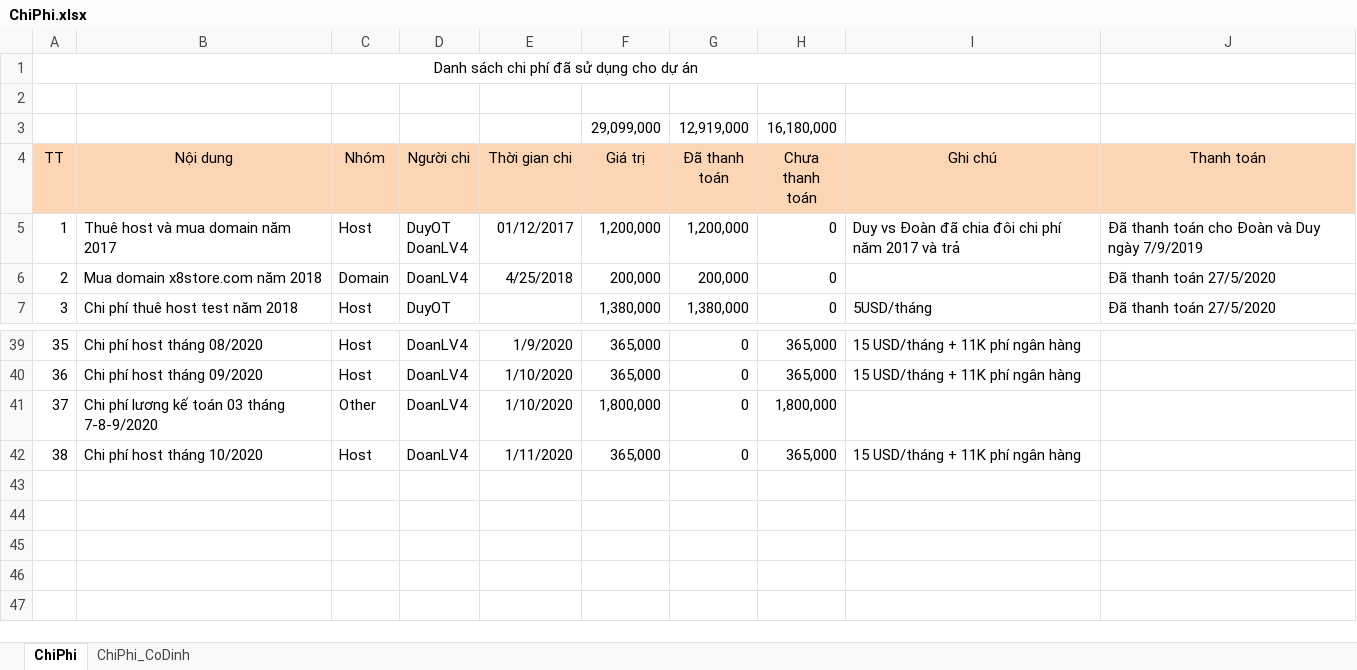
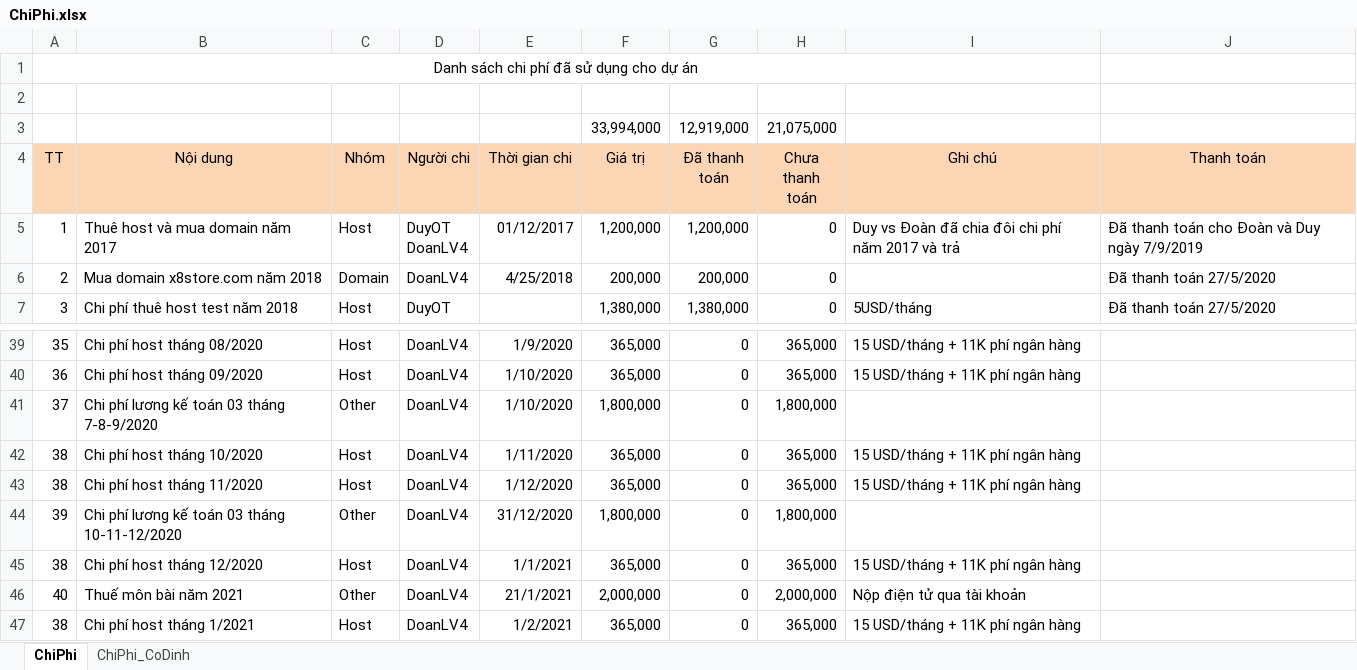
Before and after one commit to duyot/WMS_Documents, an Excel workbook: 0.PM/ChiPhi.xlsx, sheet ChiPhi, drawn as a sheet; only a part is shown, gaps mark what is left out; values as stored, in another font and other column widths than the file's, no borders; removed rows and columns are numbered as before the commit, all else as after; the diff names each change by its address in the sheet, - before the commit and + after, or states it on an @@ line.

```diff
--- a/0.PM/ChiPhi.xlsx (sheet ChiPhi)
+++ b/0.PM/ChiPhi.xlsx (sheet ChiPhi)
-row 3:  |  |  |  |  | 29,099,000 | 12,919,000 | 16,180,000
+row 3:  |  |  |  |  | 33,994,000 | 12,919,000 | 21,075,000
+row 43: 38 | Chi phí host tháng 11/2020 | Host | DoanLV4 | 1/12/2020 | 365,000 | 0 | 365,000 | 15 USD/tháng + 11K phí ngân hàng
+row 44: 39 | Chi phí lương kế toán 03 tháng 10-11-12/2020 | Other | DoanLV4 | 31/12/2020 | 1,800,000 | 0 | 1,800,000
+row 45: 38 | Chi phí host tháng 12/2020 | Host | DoanLV4 | 1/1/2021 | 365,000 | 0 | 365,000 | 15 USD/tháng + 11K phí ngân hàng
+row 46: 40 | Thuế môn bài năm 2021 | Other | DoanLV4 | 21/1/2021 | 2,000,000 | 0 | 2,000,000 | Nộp điện tử qua tài khoản
+row 47: 38 | Chi phí host tháng 1/2021 | Host | DoanLV4 | 1/2/2021 | 365,000 | 0 | 365,000 | 15 USD/tháng + 11K phí ngân hàng
```
Also changed, not shown: 0.PM/ProductBacklog.xlsx.
